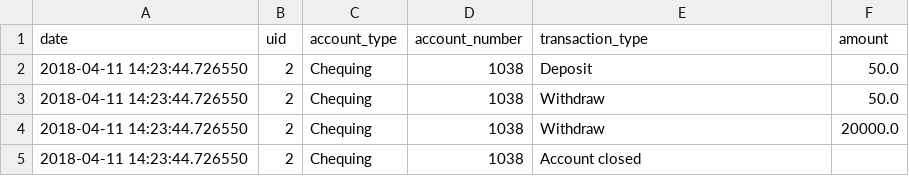
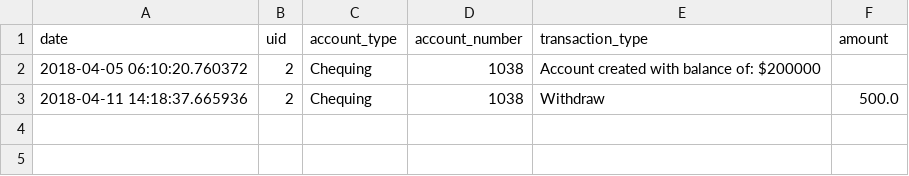
Before and after one commit to robertjanzen/acit-2515, a CSV file: model/logs/2-transactions.csv, drawn as a sheet.

```diff
--- a/model/logs/2-transactions.csv
+++ b/model/logs/2-transactions.csv
@@ -1,5 +1,3 @@
 date,uid,account_type,account_number,transaction_type,amount
-2018-04-11 14:23:44.726550,2,Chequing,1038,Deposit,50.0
-2018-04-11 14:23:44.726550,2,Chequing,1038,Withdraw,50.0
-2018-04-11 14:23:44.726550,2,Chequing,1038,Withdraw,20000.0
-2018-04-11 14:23:44.726550,2,Chequing,1038,Account closed
+2018-04-05 06:10:20.760372,2,Chequing,1038,Account created with balance of: $200000
+2018-04-11 14:18:37.665936,2,Chequing,1038,Withdraw,500.0
```
Also changed, not shown: model/logs/1-transactions.csv, model/logs/26-transactions.csv, 20 other files.
